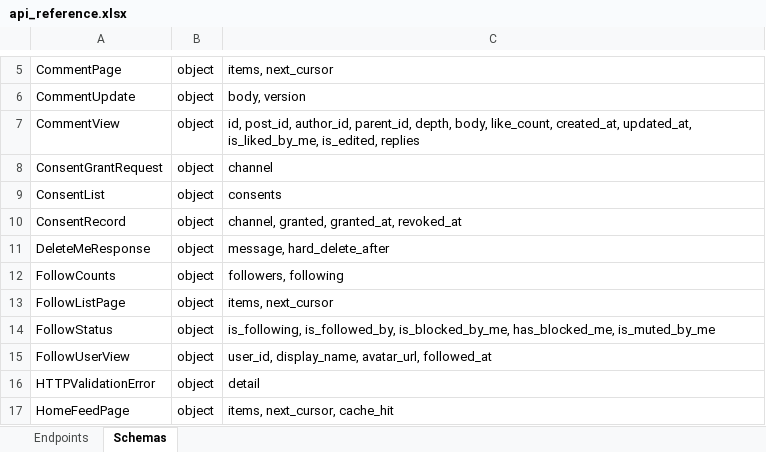
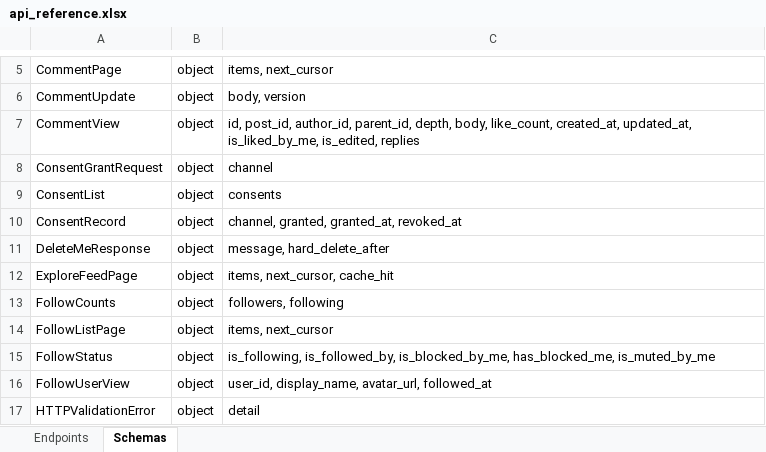
Before and after one commit to touhid9xx/social-api, an Excel workbook: contracts/api_reference.xlsx, sheet Schemas, drawn as a sheet; only a part is shown, gaps mark what is left out; the shorter side is filled out with more unchanged rows; values as stored, in another font and other column widths than the file's, no borders; the diff names each change by its address in the sheet, - before the commit and + after, or states it on an @@ line.

Commit message:
explore feed with HN-style trending score + Celery Beat refresh

```diff
--- a/contracts/api_reference.xlsx (sheet Schemas)
+++ b/contracts/api_reference.xlsx (sheet Schemas)
+row 12: ExploreFeedPage | object | items, next_cursor, cache_hit
```
Also changed, not shown: sheet Endpoints, 16 other files.
